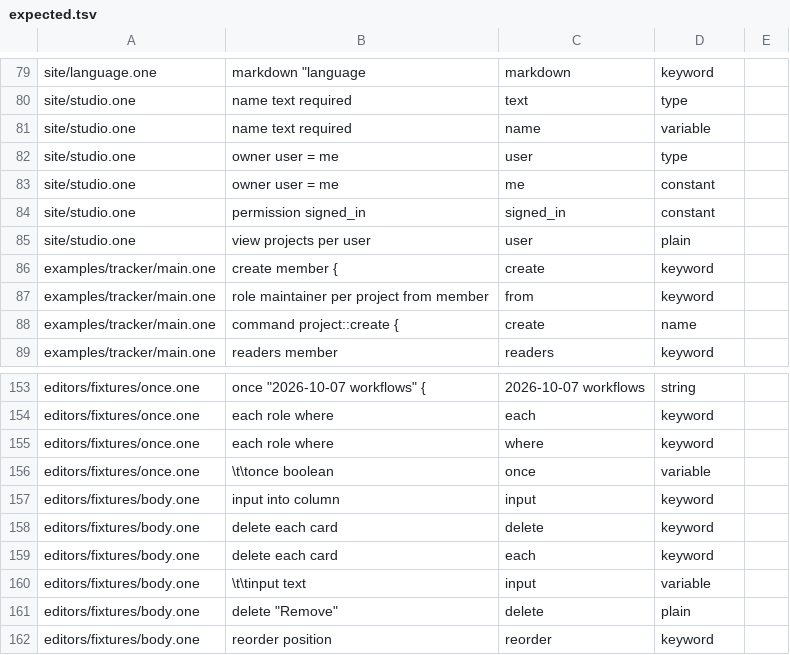
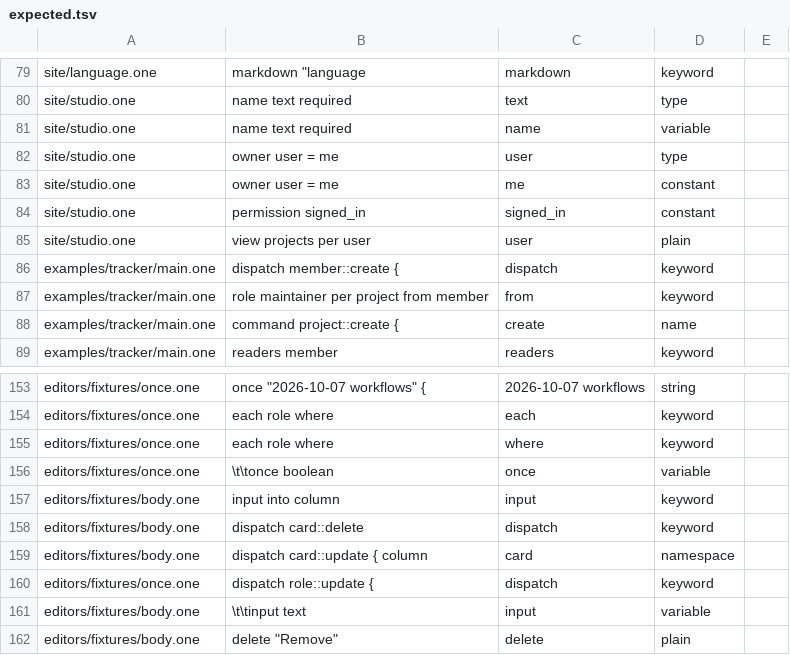
Before and after one commit to da0x/uione, a TSV file: editors/expected.tsv, drawn as a sheet; only a part is shown, gaps mark what is left out; the shorter side is filled out with more unchanged rows.

Commit message:
Only commands change records: dispatch runs another command in the same step
dispatch board::create { ... } runs that command as part of this one: in the same
transaction, as the same person, its body and requires too, without asking its
permission again. An update or a delete names its record with id = ..., or acts on
the row of an each over its entity. Deleting what's already being deleted does
nothing, so two records that delete each other stop.

create, X::create, delete each, and setting the fields of anything but the
command's own entity are errors, each fixed to a dispatch by one upgrade. The
library dispatches with DispatchCreate, DispatchUpdate and DispatchDelete.

```diff
--- a/editors/expected.tsv
+++ b/editors/expected.tsv
@@ -105,3 +105,3 @@ site/studio.one	permission signed_in	signed_in	constant
 site/studio.one	view projects per user	user	plain
-examples/tracker/main.one	create member {	create	keyword
+examples/tracker/main.one	dispatch member::create {	dispatch	keyword
 examples/tracker/main.one	role maintainer per project from member	from	keyword
@@ -177,4 +177,5 @@ editors/fixtures/once.one	\t\tonce  boolean	once	variable
 editors/fixtures/body.one	input into column	input	keyword
-editors/fixtures/body.one	delete each card	delete	keyword
-editors/fixtures/body.one	delete each card	each	keyword
+editors/fixtures/body.one	dispatch card::delete	dispatch	keyword
+editors/fixtures/body.one	dispatch card::update { column	card	namespace
+editors/fixtures/once.one	dispatch role::update {	dispatch	keyword
 editors/fixtures/body.one	\t\tinput   text	input	variable
```
Also changed, not shown: 22 other files.
